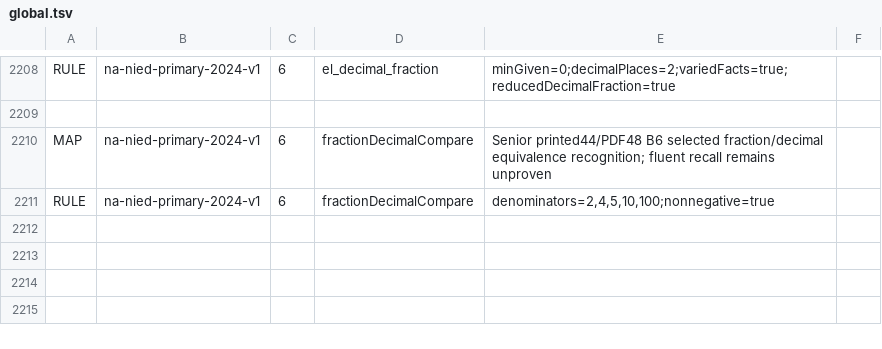
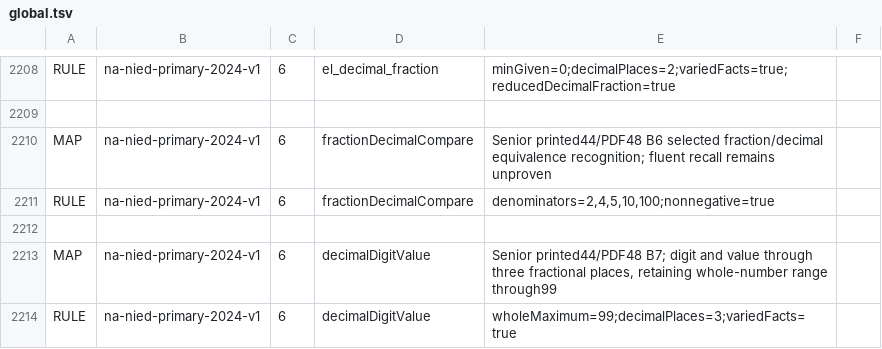
Before and after one commit to logue1114-maker/gomgom-open-education, a TSV file: math/engine/src/main/resources/curricula/global.tsv, drawn as a sheet; only a part is shown, gaps mark what is left out.

Commit message:
Connect public decimal digit-value tasks through thousandths for Namibia Grade 6

```diff
--- a/math/engine/src/main/resources/curricula/global.tsv
+++ b/math/engine/src/main/resources/curricula/global.tsv
@@ -2211 +2211,4 @@ MAP	na-nied-primary-2024-v1	6	fractionDecimalCompare	Senior printed44/PDF48 B6 s
 RULE	na-nied-primary-2024-v1	6	fractionDecimalCompare	denominators=2,4,5,10,100;nonnegative=true
+
+MAP	na-nied-primary-2024-v1	6	decimalDigitValue	Senior printed44/PDF48 B7; digit and value through three fractional places, retaining whole-number range through99
+RULE	na-nied-primary-2024-v1	6	decimalDigitValue	wholeMaximum=99;decimalPlaces=3;variedFacts=true
```
Also changed, not shown: 4 other files.
